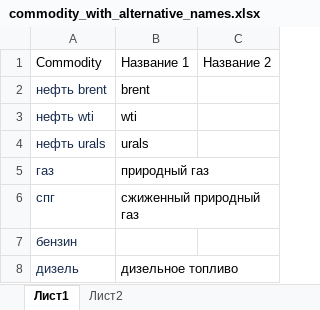
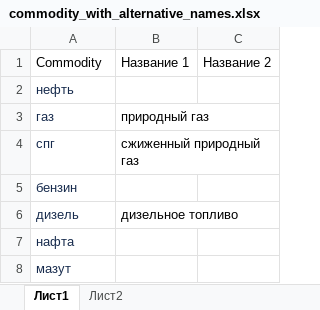
Before and after one commit to freekode1ko/FinGigaChat, an Excel workbook: data/name/commodity_with_alternative_names.xlsx, sheet Лист1, drawn as a sheet; only a part is shown; the shorter side is filled out with more unchanged rows; values as stored, in another font and other column widths than the file's, no borders; removed rows and columns are numbered as before the commit, all else as after; the diff names each change by its address in the sheet, - before the commit and + after, or states it on an @@ line.

Commit message:
update commodity

```diff
--- a/data/name/commodity_with_alternative_names.xlsx (sheet Лист1)
+++ b/data/name/commodity_with_alternative_names.xlsx (sheet Лист1)
-row 2: нефть brent | brent
-row 3: нефть wti | wti
-row 4: нефть urals | urals
+row 2: нефть
```
Also changed, not shown: 1 other file.
